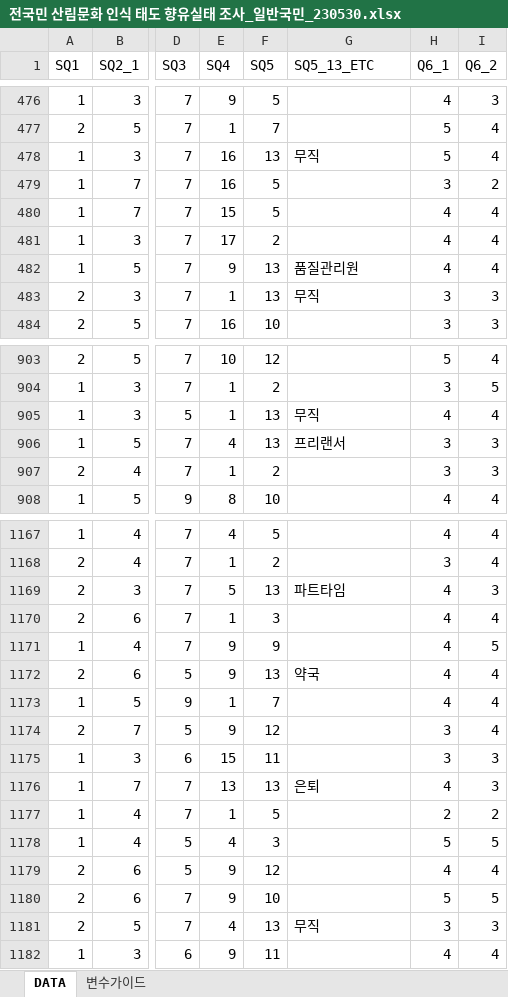
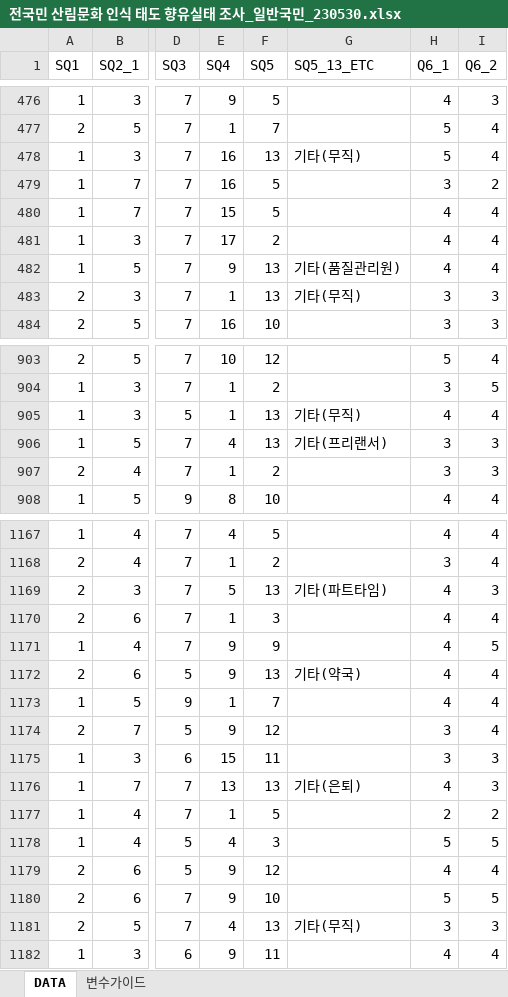
Before and after one commit to DDalaDDula/Card_Consumption_Pattern_Analysis_Dashboard, an Excel workbook: dataset/전국민 산림문화 인식 태도 향유실태 조사_일반국민_230530.xlsx, sheet DATA, drawn as a sheet; only a part is shown, gaps mark what is left out; values as stored, in another font and other column widths than the file's, no borders; the diff covers the shown part only; the diff names each change by its address in the sheet, - before the commit and + after, or states it on an @@ line.

```diff
--- a/dataset/전국민 산림문화 인식 태도 향유실태 조사_일반국민_230530.xlsx (sheet DATA)
+++ b/dataset/전국민 산림문화 인식 태도 향유실태 조사_일반국민_230530.xlsx (sheet DATA)
-G478 (SQ5_13_ETC): 무직
+G478 (SQ5_13_ETC): 기타(무직)
-G482 (SQ5_13_ETC): 품질관리원
+G482 (SQ5_13_ETC): 기타(품질관리원)
-G483 (SQ5_13_ETC): 무직
+G483 (SQ5_13_ETC): 기타(무직)
-G905 (SQ5_13_ETC): 무직
+G905 (SQ5_13_ETC): 기타(무직)
-G906 (SQ5_13_ETC): 프리랜서
+G906 (SQ5_13_ETC): 기타(프리랜서)
-G1169 (SQ5_13_ETC): 파트타임
+G1169 (SQ5_13_ETC): 기타(파트타임)
-G1172 (SQ5_13_ETC): 약국
+G1172 (SQ5_13_ETC): 기타(약국)
-G1176 (SQ5_13_ETC): 은퇴
+G1176 (SQ5_13_ETC): 기타(은퇴)
-G1181 (SQ5_13_ETC): 무직
+G1181 (SQ5_13_ETC): 기타(무직)
```
Also changed, not shown: 124 edited cells elsewhere in this sheet, dataset/전국민 산림문화 인식 및 태도 향유실태 조사_산림엑스포_230922.xlsx, 1 other file.
